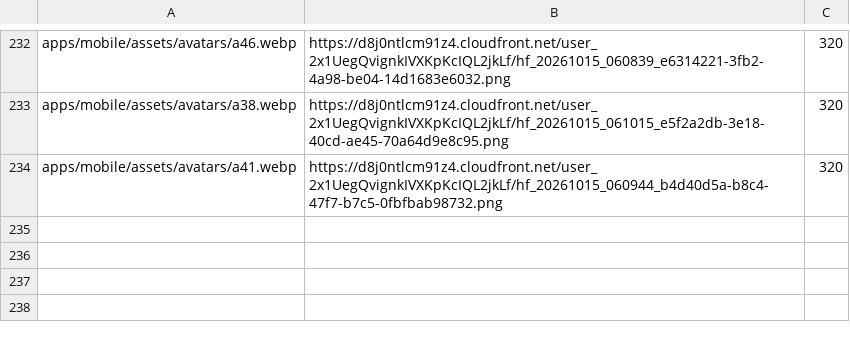
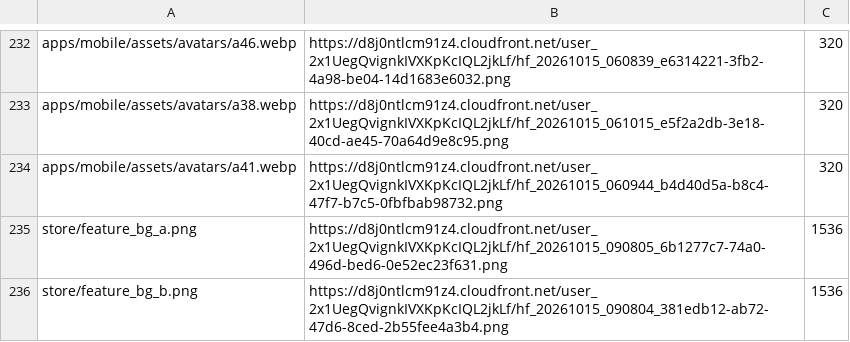
Before and after one commit to IgorKarpivsski/MillionereApp, a TSV file: art/manifest.tsv, drawn as a sheet; only a part is shown, gaps mark what is left out.

```diff
--- a/art/manifest.tsv
+++ b/art/manifest.tsv
@@ -234 +234,3 @@ apps/mobile/assets/avatars/a38.webp	https://d8j0ntlcm91z4.cloudfront.net/user_2x
 apps/mobile/assets/avatars/a41.webp	https://d8j0ntlcm91z4.cloudfront.net/user_2x1UegQvignkIVXKpKcIQL2jkLf/hf_20261015_060944_b4d40d5a-b8c4-47f7-b7c5-0fbfbab98732.png	320
+store/feature_bg_a.png	https://d8j0ntlcm91z4.cloudfront.net/user_2x1UegQvignkIVXKpKcIQL2jkLf/hf_20261015_090805_6b1277c7-74a0-496d-bed6-0e52ec23f631.png	1536
+store/feature_bg_b.png	https://d8j0ntlcm91z4.cloudfront.net/user_2x1UegQvignkIVXKpKcIQL2jkLf/hf_20261015_090804_381edb12-ab72-47d6-8ced-2b55fee4a3b4.png	1536
```
